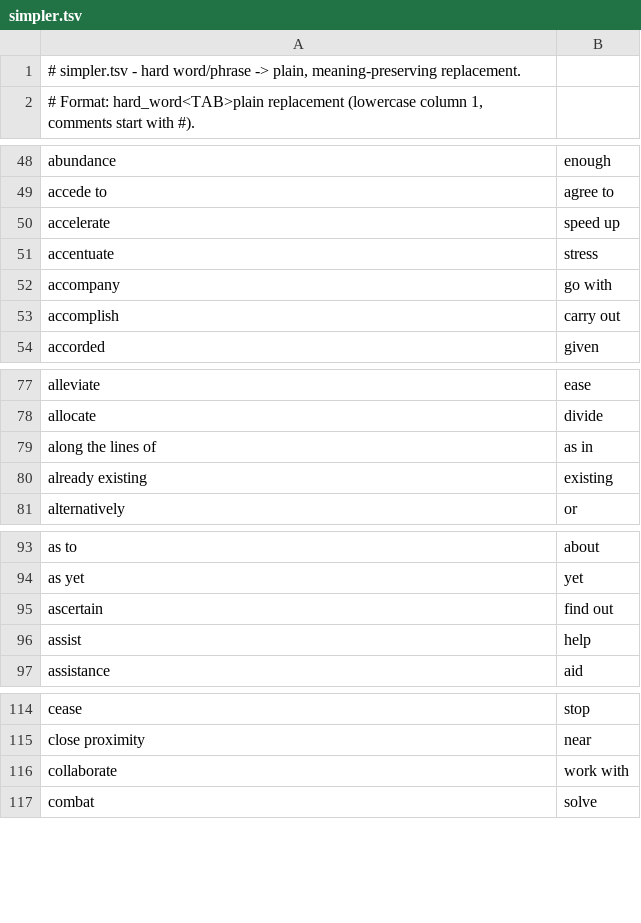
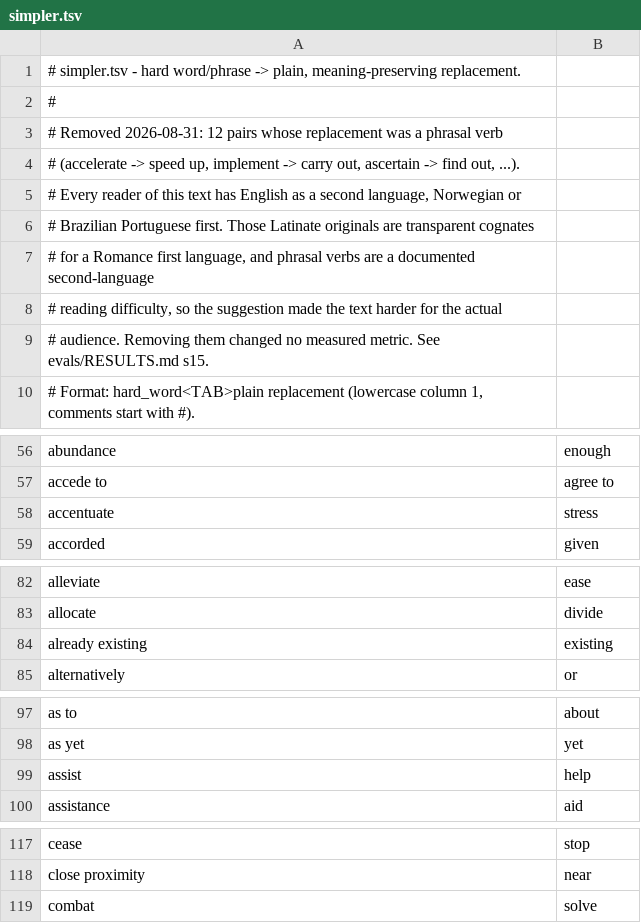
Before and after one commit to oysteinkrog/dotfiles, a TSV file: .claude/skills/plain-language/data/simpler.tsv, drawn as a sheet; only a part is shown, gaps mark what is left out; the diff covers the shown part only.

```diff
--- a/.claude/skills/plain-language/data/simpler.tsv
+++ b/.claude/skills/plain-language/data/simpler.tsv
@@ -1,2 +1,10 @@
 # simpler.tsv - hard word/phrase -> plain, meaning-preserving replacement.
+#
+# Removed 2026-08-31: 12 pairs whose replacement was a phrasal verb
+# (accelerate -> speed up, implement -> carry out, ascertain -> find out, ...).
+# Every reader of this text has English as a second language, Norwegian or
+# Brazilian Portuguese first. Those Latinate originals are transparent cognates
+# for a Romance first language, and phrasal verbs are a documented second-language
+# reading difficulty, so the suggestion made the text harder for the actual
+# audience. Removing them changed no measured metric. See evals/RESULTS.md s15.
 # Format: hard_word<TAB>plain replacement (lowercase column 1, comments start with #).
@@ -49,6 +57,3 @@ abundance	enough
 accede to	agree to
-accelerate	speed up
 accentuate	stress
-accompany	go with
-accomplish	carry out
 accorded	given
@@ -78,3 +83,2 @@ alleviate	ease
 allocate	divide
-along the lines of	as in
 already existing	existing
@@ -94,3 +98,2 @@ as to	about
 as yet	yet
-ascertain	find out
 assist	help
@@ -115,3 +118,2 @@ cease	stop
 close proximity	near
-collaborate	work with
 combat	solve
```
Also changed, not shown: 6 removed rows elsewhere in this file, 11 other files.
